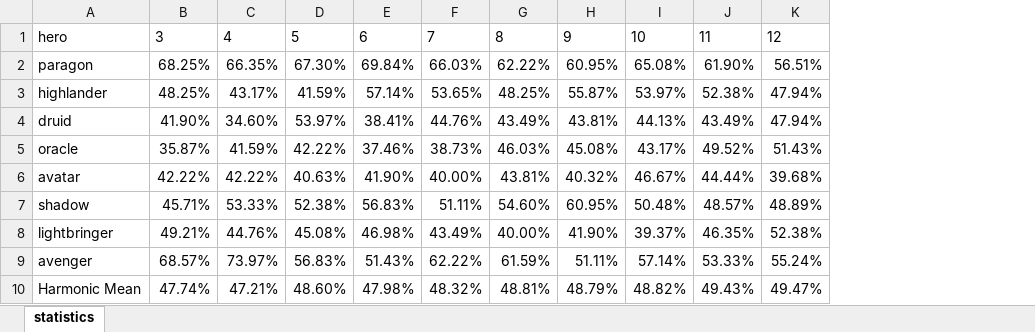
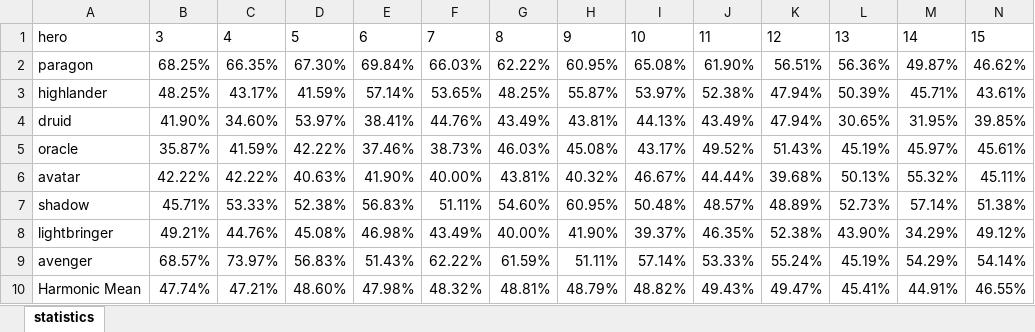
Before and after one commit to losferwords/astaria-bot-backend, an Excel workbook: statistics-runs/balancing-progress.xlsx, sheet statistics, drawn as a sheet; values as stored, in another font and other column widths than the file's, no borders; charts and pictures and conditional formats and table styles not drawn; the diff names each change by its address in the sheet, - before the commit and + after, or states it on an @@ line.

```diff
--- a/statistics-runs/balancing-progress.xlsx (sheet statistics)
+++ b/statistics-runs/balancing-progress.xlsx (sheet statistics)
+column L, rows 1-10: 13 | 56.36% | 50.39% | 30.65% | 45.19% | 50.13% | 52.73% | 43.90% | 45.19% | 45.41%
+column M, rows 1-10: 14 | 49.87% | 45.71% | 31.95% | 45.97% | 55.32% | 57.14% | 34.29% | 54.29% | 44.91%
+column N, rows 1-10: 15 | 46.62% | 43.61% | 39.85% | 45.61% | 45.11% | 51.38% | 49.12% | 54.14% | 46.55%
```
Also changed, not shown: charts or pictures, 5 other files.
